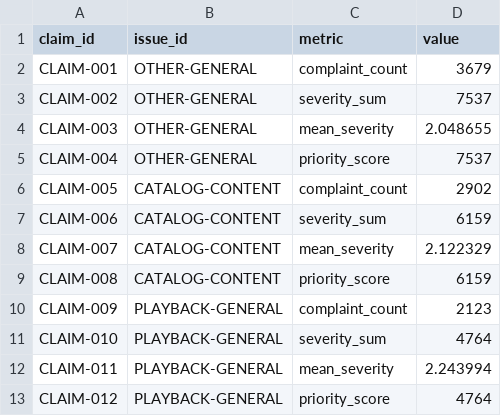
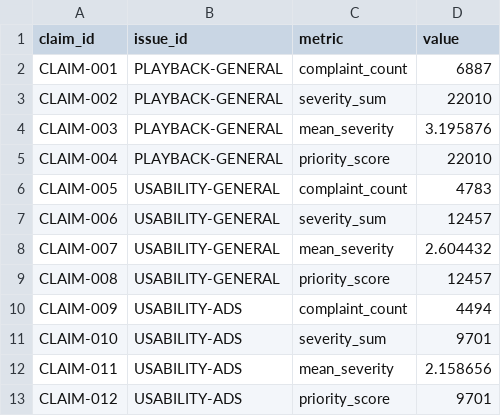
Before and after one commit to CarmineCostoya/spotify-review-priority-audit, a CSV file: grading/claims.csv, drawn as a sheet.

```diff
--- a/grading/claims.csv
+++ b/grading/claims.csv
@@ -1,13 +1,13 @@
 claim_id,issue_id,metric,value
-CLAIM-001,OTHER-GENERAL,complaint_count,3679
-CLAIM-002,OTHER-GENERAL,severity_sum,7537
-CLAIM-003,OTHER-GENERAL,mean_severity,2.048655
-CLAIM-004,OTHER-GENERAL,priority_score,7537
-CLAIM-005,CATALOG-CONTENT,complaint_count,2902
-CLAIM-006,CATALOG-CONTENT,severity_sum,6159
-CLAIM-007,CATALOG-CONTENT,mean_severity,2.122329
-CLAIM-008,CATALOG-CONTENT,priority_score,6159
-CLAIM-009,PLAYBACK-GENERAL,complaint_count,2123
-CLAIM-010,PLAYBACK-GENERAL,severity_sum,4764
-CLAIM-011,PLAYBACK-GENERAL,mean_severity,2.243994
-CLAIM-012,PLAYBACK-GENERAL,priority_score,4764
+CLAIM-001,PLAYBACK-GENERAL,complaint_count,6887
+CLAIM-002,PLAYBACK-GENERAL,severity_sum,22010
+CLAIM-003,PLAYBACK-GENERAL,mean_severity,3.195876
+CLAIM-004,PLAYBACK-GENERAL,priority_score,22010
+CLAIM-005,USABILITY-GENERAL,complaint_count,4783
+CLAIM-006,USABILITY-GENERAL,severity_sum,12457
+CLAIM-007,USABILITY-GENERAL,mean_severity,2.604432
+CLAIM-008,USABILITY-GENERAL,priority_score,12457
+CLAIM-009,USABILITY-ADS,complaint_count,4494
+CLAIM-010,USABILITY-ADS,severity_sum,9701
+CLAIM-011,USABILITY-ADS,mean_severity,2.158656
+CLAIM-012,USABILITY-ADS,priority_score,9701
```
Also changed, not shown: evals/golden_50_to_label.csv, grading/ranking.csv, 47 other files.
